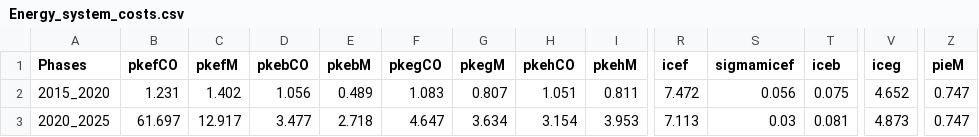
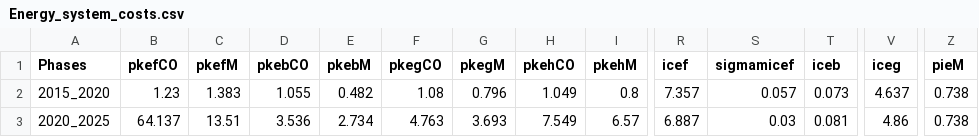
Before and after one commit to energyscope/EnergyScope_coupling_GEMMES, a CSV file: EnergyScope_Pathway/src/Energy_system_costs.csv, drawn as a sheet; only a part is shown, gaps mark what is left out; the diff covers the shown part only; the diff names each change by its address in the sheet, - before the commit and + after, or states it on an @@ line.

```diff
--- a/EnergyScope_Pathway/src/Energy_system_costs.csv
+++ b/EnergyScope_Pathway/src/Energy_system_costs.csv
-B2 (pkefCO): 1.231
+B2 (pkefCO): 1.23
-C2 (pkefM): 1.402
+C2 (pkefM): 1.383
-D2 (pkebCO): 1.056
+D2 (pkebCO): 1.055
-E2 (pkebM): 0.489
+E2 (pkebM): 0.482
-F2 (pkegCO): 1.083
+F2 (pkegCO): 1.08
-G2 (pkegM): 0.807
+G2 (pkegM): 0.796
-H2 (pkehCO): 1.051
+H2 (pkehCO): 1.049
-I2 (pkehM): 0.811
+I2 (pkehM): 0.8
-R2 (icef): 7.472
+R2 (icef): 7.357
-S2 (sigmamicef): 0.056
+S2 (sigmamicef): 0.057
-T2 (iceb): 0.075
+T2 (iceb): 0.073
-V2 (iceg): 4.652
+V2 (iceg): 4.637
-Z2:Z3 (pieM): 0.747
+Z2:Z3 (pieM): 0.738
-B3 (pkefCO): 61.697
+B3 (pkefCO): 64.137
-C3 (pkefM): 12.917
+C3 (pkefM): 13.51
-D3 (pkebCO): 3.477
+D3 (pkebCO): 3.536
-E3 (pkebM): 2.718
+E3 (pkebM): 2.734
-F3 (pkegCO): 4.647
+F3 (pkegCO): 4.763
-G3 (pkegM): 3.634
+G3 (pkegM): 3.693
-H3 (pkehCO): 3.154
+H3 (pkehCO): 7.549
-I3 (pkehM): 3.953
+I3 (pkehM): 6.57
-R3 (icef): 7.113
+R3 (icef): 6.887
-V3 (iceg): 4.873
+V3 (iceg): 4.86
```
Also changed, not shown: 113 edited cells elsewhere in this file, EnergyScope_Pathway/src/EUD_2021.csv, EnergyScope_Pathway/src/EUD_2026.csv, 15 other files.
